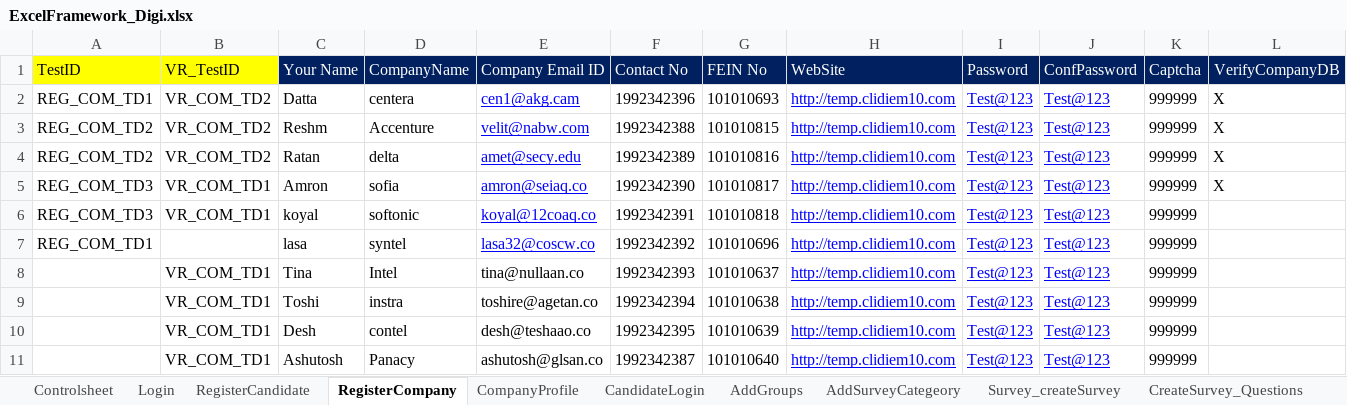
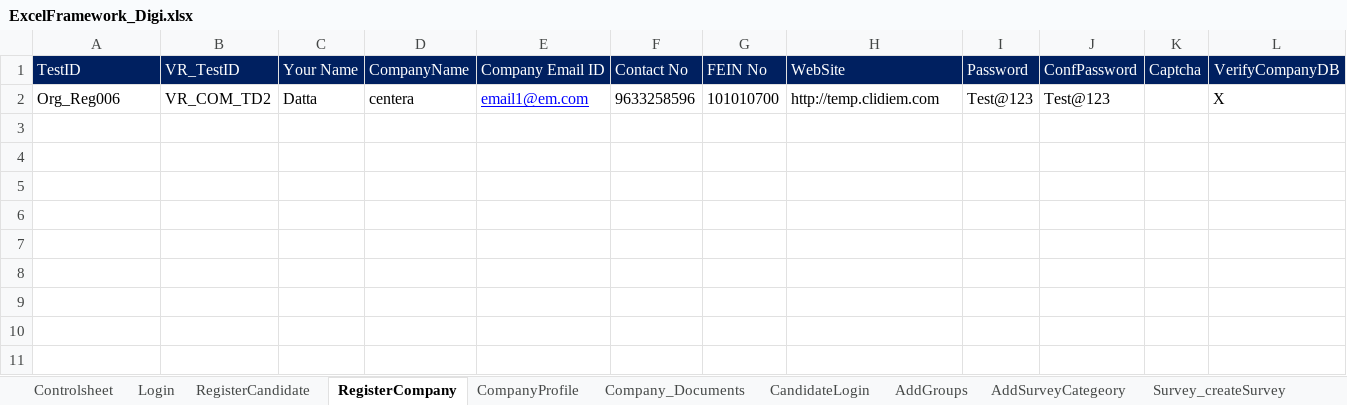
Before and after one commit to SeleniumClidiem/digisurvey, an Excel workbook: TestData_Digi/ExcelFramework_Digi.xlsx, sheet RegisterCompany, drawn as a sheet; only a part is shown; values as stored, in another font and other column widths than the file's, no borders; rows hold the shown columns only; the diff names each change by its address in the sheet, - before the commit and + after, or states it on an @@ line.

```diff
--- a/TestData_Digi/ExcelFramework_Digi.xlsx (sheet RegisterCompany)
+++ b/TestData_Digi/ExcelFramework_Digi.xlsx (sheet RegisterCompany)
+sheet tab: Company_Documents
@@ A1:B1 fill: #FFFF00 → #002060, text colour: black → #FFFFFF @@
-A2 (TestID): REG_COM_TD1
+A2 (TestID): Org_Reg006
-E2 (Company Email ID): cen1@akg.cam
+E2 (Company Email ID): email1@em.com
-F2 (Contact No): 1992342396
+F2 (Contact No): 9633258596
-G2 (FEIN No): 101010693
+G2 (FEIN No): 101010700
-H2 (WebSite): http://temp.clidiem10.com
+H2 (WebSite): http://temp.clidiem.com
@@ H2:J2 underline: on → off, text colour: #0000FF → black @@
-K2 (Captcha): 999999
+K2 (Captcha): (empty)
-row 3: REG_COM_TD2 | VR_COM_TD2 | Reshm | Accenture | velit@nabw.com | 1992342388 | 101010815 | http://temp.clidiem10.com | Test@123 | Test@123 | 999999 | X
-row 4: REG_COM_TD2 | VR_COM_TD2 | Ratan | delta | amet@secy.edu | 1992342389 | 101010816 | http://temp.clidiem10.com | Test@123 | Test@123 | 999999 | X
-row 5: REG_COM_TD3 | VR_COM_TD1 | Amron | sofia | amron@seiaq.co | 1992342390 | 101010817 | http://temp.clidiem10.com | Test@123 | Test@123 | 999999 | X
-row 6: REG_COM_TD3 | VR_COM_TD1 | koyal | softonic | koyal@12coaq.co | 1992342391 | 101010818 | http://temp.clidiem10.com | Test@123 | Test@123 | 999999
-row 7: REG_COM_TD1 |  | lasa | syntel | lasa32@coscw.co | 1992342392 | 101010696 | http://temp.clidiem10.com | Test@123 | Test@123 | 999999
-row 8:  | VR_COM_TD1 | Tina | Intel | tina@nullaan.co | 1992342393 | 101010637 | http://temp.clidiem10.com | Test@123 | Test@123 | 999999
-row 9:  | VR_COM_TD1 | Toshi | instra | toshire@agetan.co | 1992342394 | 101010638 | http://temp.clidiem10.com | Test@123 | Test@123 | 999999
-row 10:  | VR_COM_TD1 | Desh | contel | desh@teshaao.co | 1992342395 | 101010639 | http://temp.clidiem10.com | Test@123 | Test@123 | 999999
-row 11:  | VR_COM_TD1 | Ashutosh | Panacy | ashutosh@glsan.co | 1992342387 | 101010640 | http://temp.clidiem10.com | Test@123 | Test@123 | 999999
```
Also changed, not shown: sheet OrganizationRegister, sheet AddUsers, sheet IndividualRegister, sheet Controlsheet, sheet CompanyProfile, sheet MyProfile, 14 more sheets, other sheet tabs, hidden cells, QuizLink_Excel/Quiz_Links.xlsx, SurveyLink_Excel/Survey_Links.xlsx, 57 other files.
